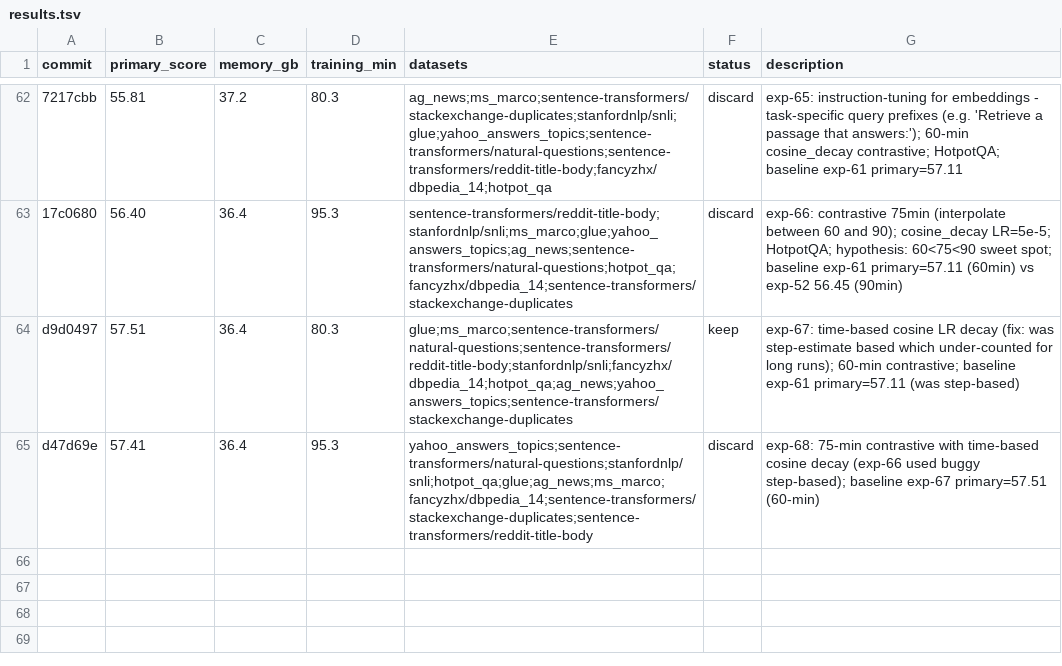
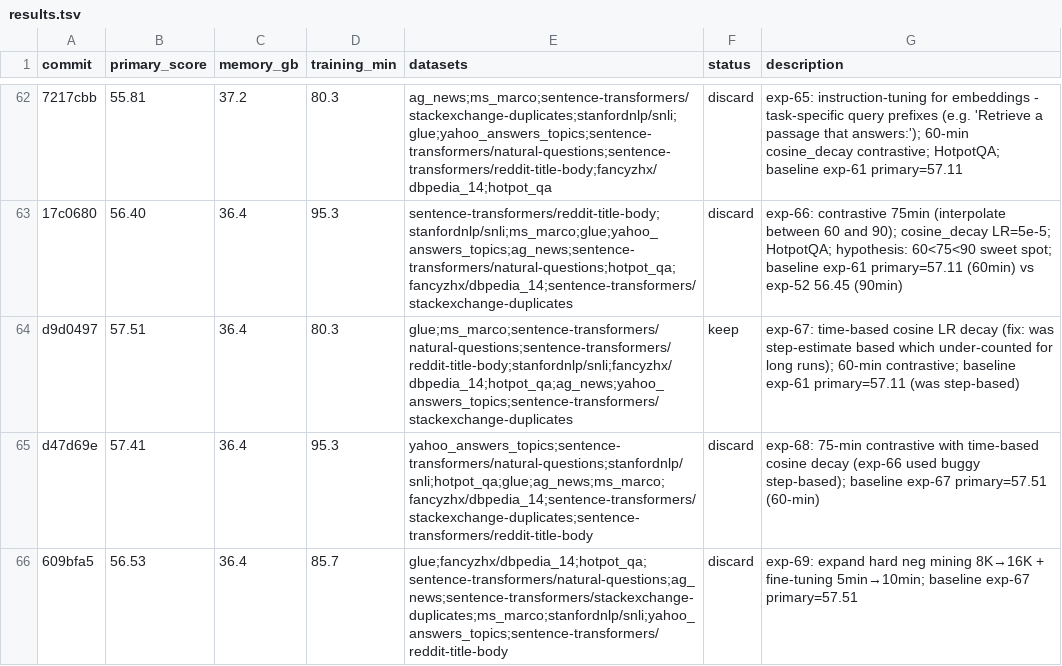
Before and after one commit to pierretokns/autoresearch-embed, a TSV file: results.tsv, drawn as a sheet; only a part is shown, gaps mark what is left out; the diff names each change by its address in the sheet, - before the commit and + after, or states it on an @@ line.

Commit message:
result: discard exp-69: expand hard neg mining 8K→16K + fine-tuning 5min→10min; baseline exp-67 primary=57.51

```diff
--- a/results.tsv
+++ b/results.tsv
+row 66: 609bfa5 | 56.53 | 36.4 | 85.7 | glue;fancyzhx/dbpedia_14;hotpot_qa;sentence-transformers/natural-questions;ag_news;sentence-transformers/stackexchange-duplicates;ms_marco;stanfordnlp/snli;yahoo_answers_topics;sentence-transformers/reddit-title-body | discard | exp-69: expand hard neg mining 8K→16K + fine-tuning 5min→10min; baseline exp-67 primary=57.51
```
Also changed, not shown: 1 other file.
